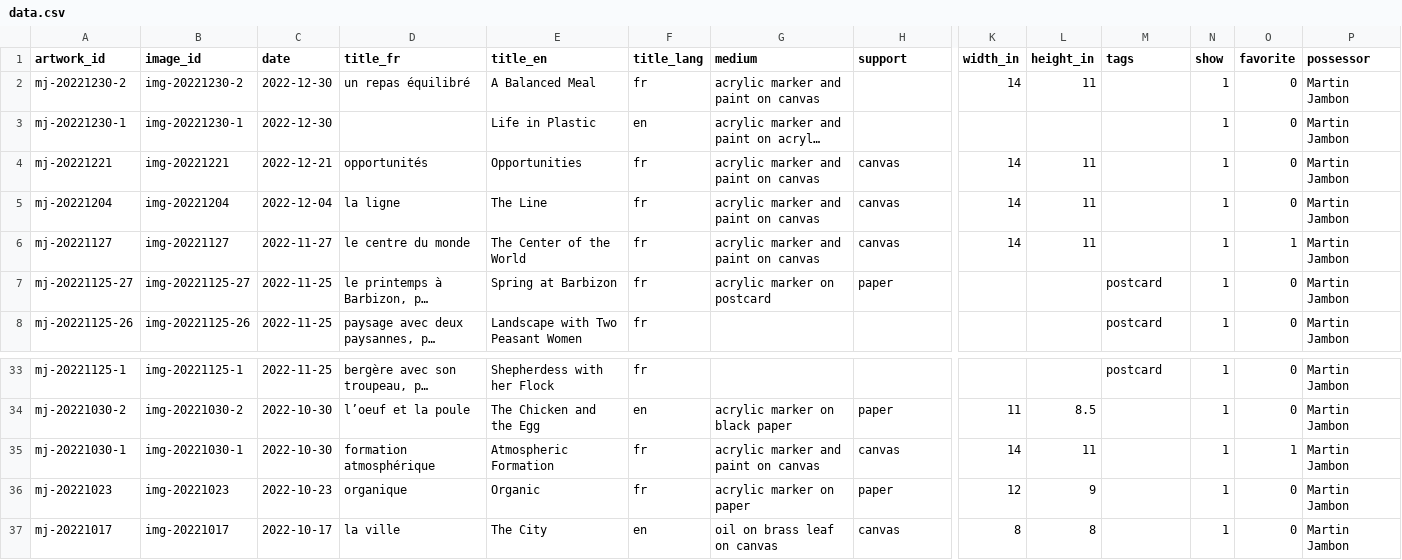
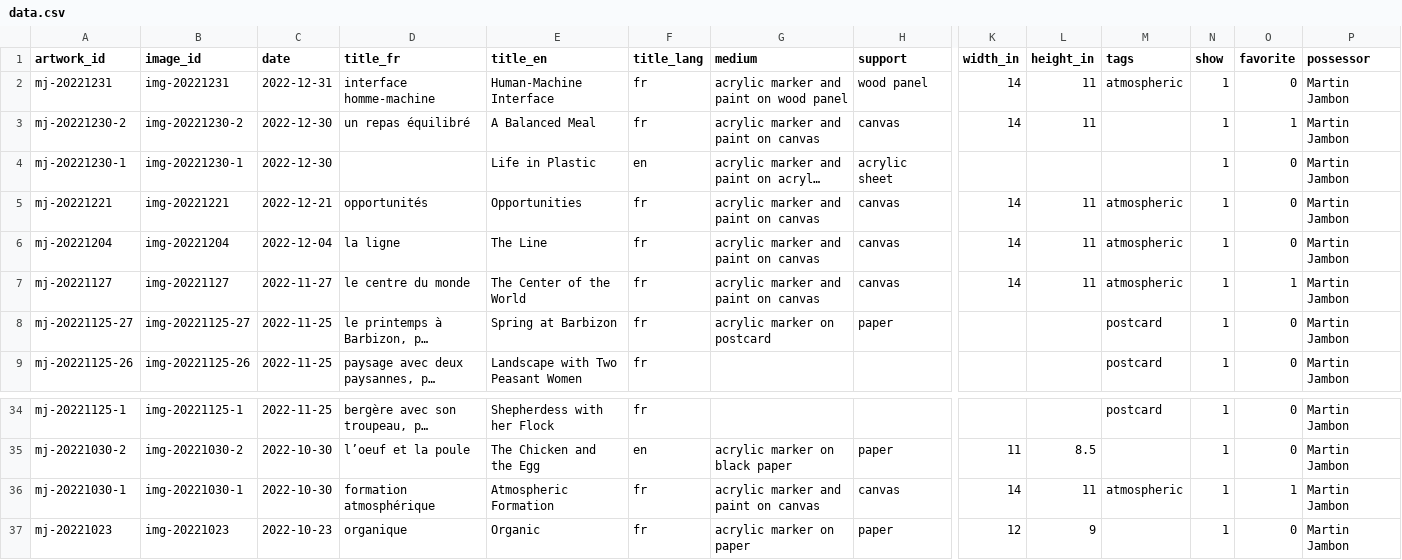
Before and after one commit to mjambon/blog, a CSV file: src/gallery/data.csv, drawn as a sheet; only a part is shown, gaps mark what is left out; the shorter side is filled out with more unchanged rows; long unchanged cells end in …; addresses are those after the commit; rows hold the shown columns only; the diff names each change by its address in the sheet, - before the commit and + after, or states it on an @@ line.

```diff
--- a/src/gallery/data.csv
+++ b/src/gallery/data.csv
+row 2: mj-20221231 | img-20221231 | 2022-12-31 | interface homme-machine | Human-Machine Interface | fr | acrylic marker and paint on wood panel | wood panel | 14 | 11 | atmospheric | 1 | 0 | Martin Jambon
-H3 (support): (empty)
+H3 (support): canvas
-O3 (favorite): 0
+O3 (favorite): 1
-H4 (support): (empty)
+H4 (support): acrylic sheet
-M5:M7 (tags): (empty)
+M5:M7 (tags): atmospheric
-M36 (tags): (empty)
+M36 (tags): atmospheric
```
Also changed, not shown: 12 other files.
